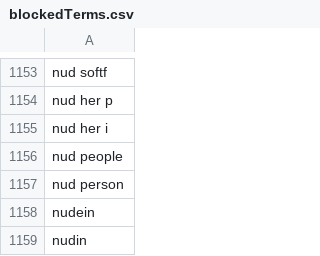
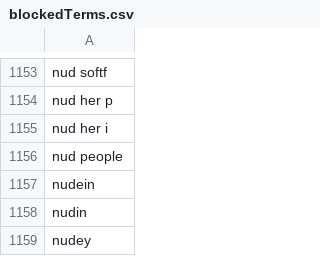
Before and after one commit to NightmaREE3Z/Focus-Master, a CSV file: blocker/lists/blockedTerms.csv, drawn as a sheet; only a part is shown, gaps mark what is left out; the shorter side is filled out with more unchanged rows.

Commit message:
Sync BraveFox Focus Master blockedTerms.csv

```diff
--- a/blocker/lists/blockedTerms.csv
+++ b/blocker/lists/blockedTerms.csv
@@ -1156,3 +1156,2 @@ nud her i
 nud people
-nud person
 nudein
```
